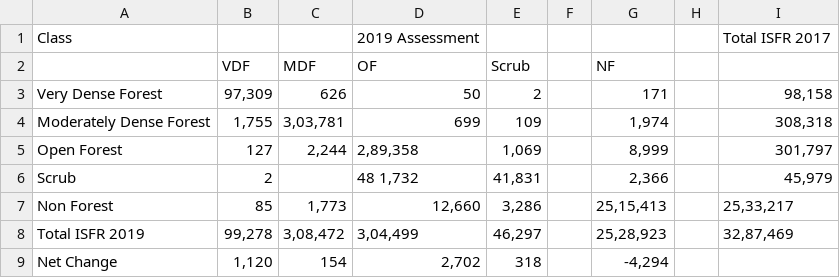
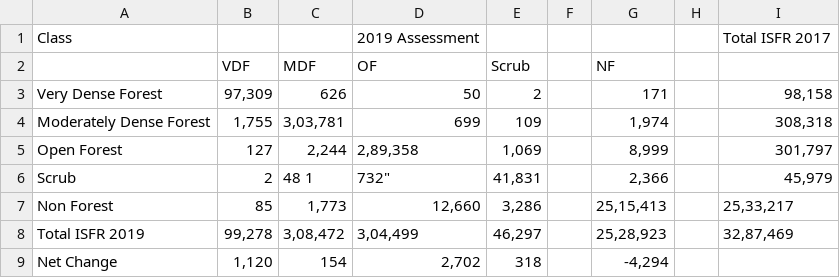
Before and after one commit to sg-008/Data-of-Indian-Forests, a CSV file: Change_between_2017_and_2019.csv, drawn as a sheet.

Commit message:
Update Change_between_2017_and_2019.csv

```diff
--- a/Change_between_2017_and_2019.csv
+++ b/Change_between_2017_and_2019.csv
@@ -5,3 +5,3 @@ Moderately Dense Forest,"1,755","3,03,781",699,109,,"1,974",,"308,318"
 Open Forest,127,"2,244","2,89,358","1,069",,"8,999",,"301,797"
-Scrub,2,,"48 1,732","41,831",,"2,366",,"45,979"
+Scrub,2,"48" 1,732","41,831",,"2,366",,"45,979"
 Non Forest,85,"1,773","12,660","3,286",,"25,15,413",,"25,33,217"
```
